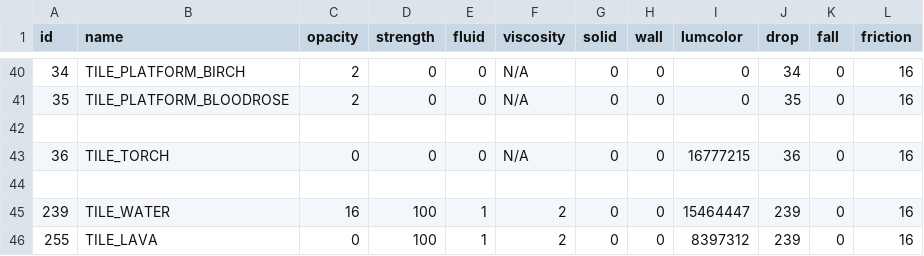
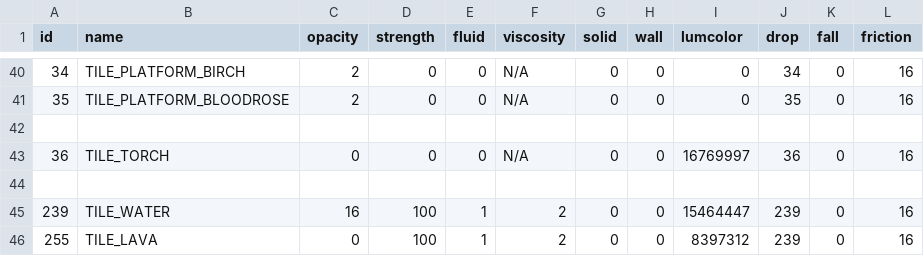
Before and after one commit to curioustorvald/Terrarum, a CSV file: out/production/Terrarum_renewed/com/Torvald/Terrarum/TileProperties/propdata.csv, drawn as a sheet; only a part is shown, gaps mark what is left out.

```diff
--- a/out/production/Terrarum_renewed/com/Torvald/Terrarum/TileProperties/propdata.csv
+++ b/out/production/Terrarum_renewed/com/Torvald/Terrarum/TileProperties/propdata.csv
@@ -42,3 +42,3 @@
 
- "36";"TILE_TORCH"               ;      "0";       "0";    "0";      "N/A";    "0";   "0";"16777215";  "36";   "0";"16"
+ "36";"TILE_TORCH"               ;      "0";       "0";    "0";      "N/A";    "0";   "0";"16769997";  "36";   "0";"16"
 
```
Also changed, not shown: src/com/Torvald/Terrarum/TileProperties/propdata.csv, 6 other files.
